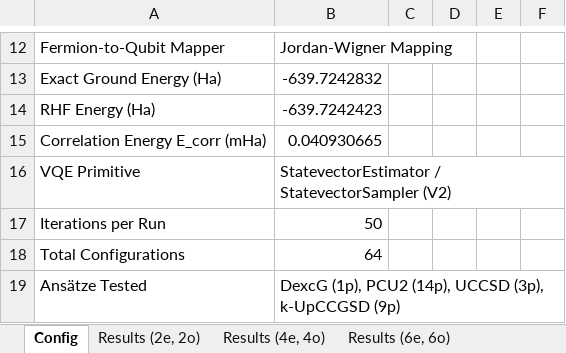
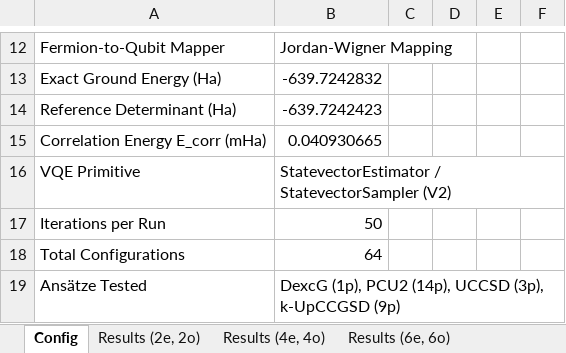
Before and after one commit to silverelloy665/VQE_QuantumDots, an Excel workbook: results.xlsx, sheet Config, drawn as a sheet; only a part is shown, gaps mark what is left out; values as stored, in another font and other column widths than the file's, no borders; the diff names each change by its address in the sheet, - before the commit and + after, or states it on an @@ line.

Commit message:
bug fx in represented values

```diff
--- a/results.xlsx (sheet Config)
+++ b/results.xlsx (sheet Config)
-A14: RHF Energy (Ha)
+A14: Reference Determinant (Ha)
```
Also changed, not shown: sheet Summary, charts or pictures.
